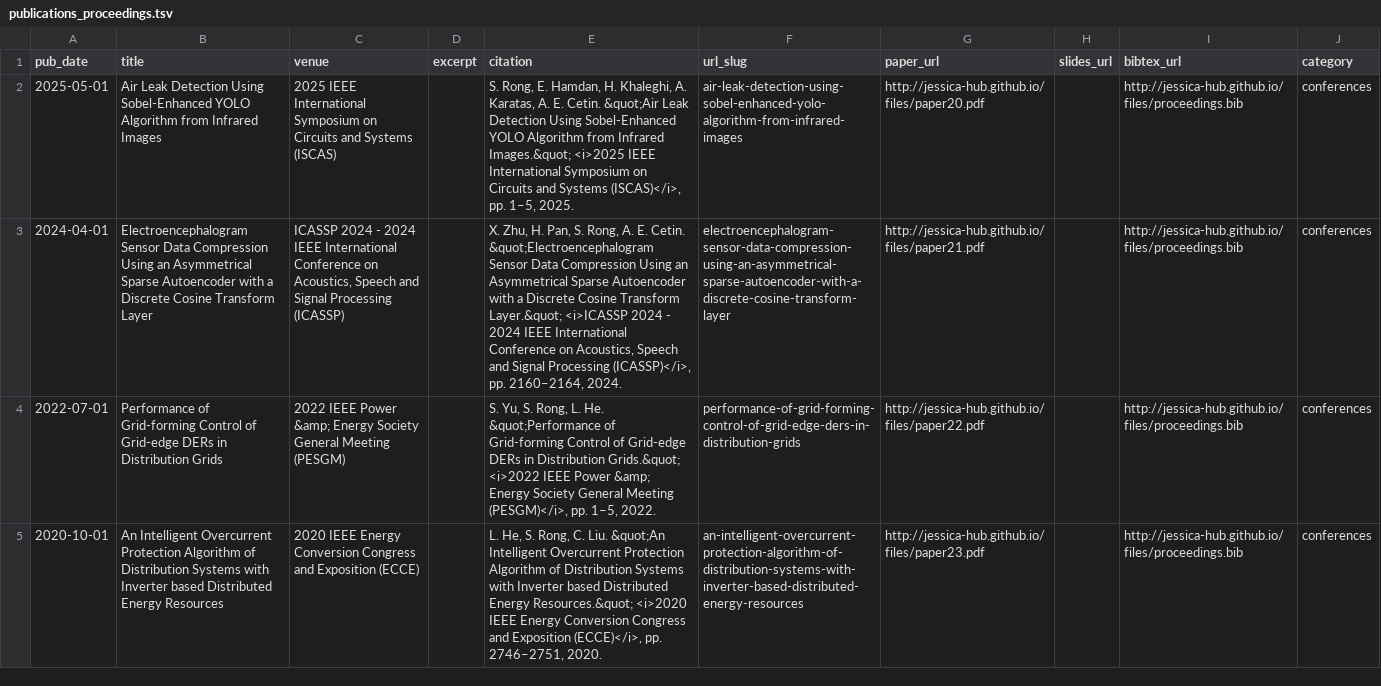
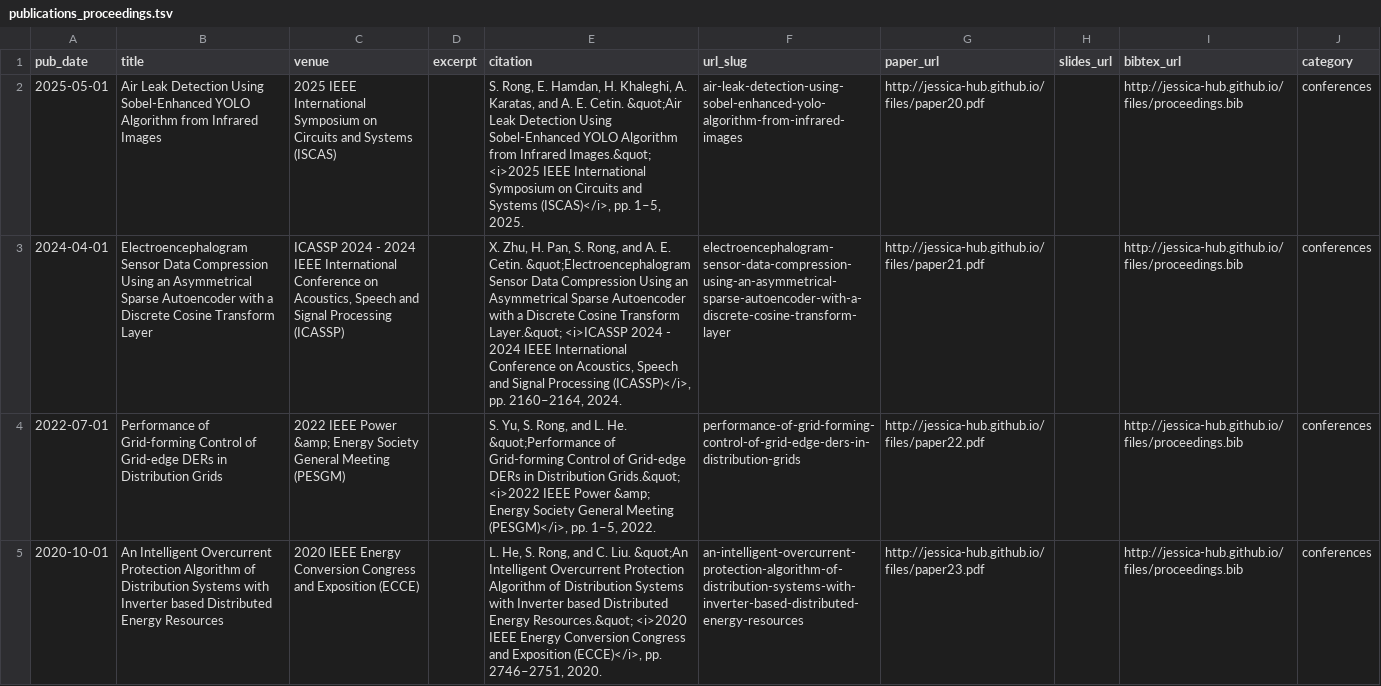
Before and after one commit to Jessica-hub/shuaiang-rong.github.io, a TSV file: markdown_generator/publications_proceedings.tsv, drawn as a sheet; only a part is shown; the diff covers the shown part only; the diff names each change by its address in the sheet, - before the commit and + after, or states it on an @@ line.

```diff
--- a/markdown_generator/publications_proceedings.tsv
+++ b/markdown_generator/publications_proceedings.tsv
-E2 (citation): …A. Karatas, A. E.…
+E2 (citation): …A. Karatas, and A. E.…
-E3 (citation): …S. Rong, A. E.…
+E3 (citation): …S. Rong, and A. E.…
-E4 (citation): …S. Rong, L. He.…
+E4 (citation): …S. Rong, and L. He.…
-E5 (citation): …S. Rong, C. Liu.…
+E5 (citation): …S. Rong, and C. Liu.…
```
Also changed, not shown: 4 edited cells elsewhere in this file, markdown_generator/publications_journals.tsv, 15 other files.
